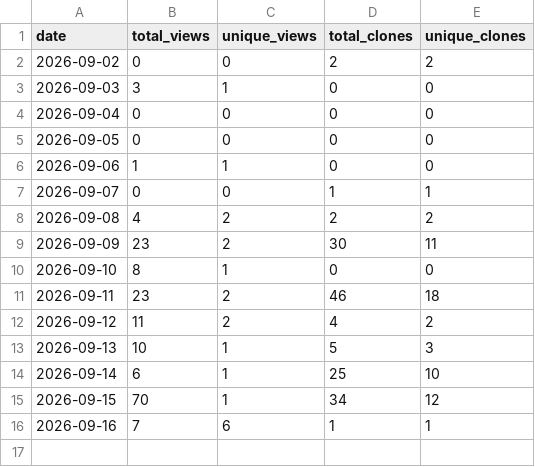
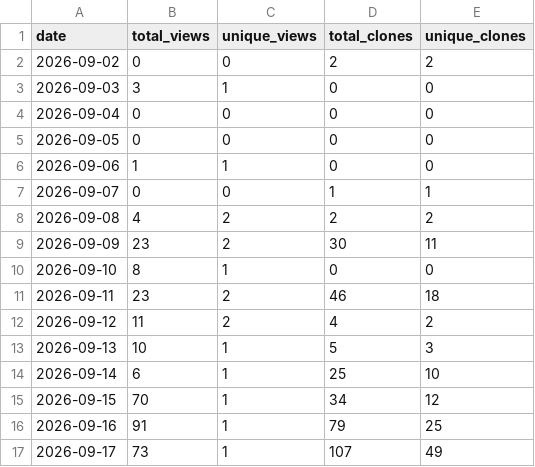
Before and after one commit to kate8382/AURA, a CSV file: analytics/traffic-history.csv, drawn as a sheet.

Commit message:
Update traffic report (auto) (#15)
Co-authored-by: github-actions[bot] <41898282+github-actions[bot]@users.noreply.github.com>

```diff
--- a/analytics/traffic-history.csv
+++ b/analytics/traffic-history.csv
@@ -15,2 +15,3 @@ date,total_views,unique_views,total_clones,unique_clones
 2026-09-15,70,1,34,12
-2026-09-16,7,6,1,1
+2026-09-16,91,1,79,25
+2026-09-17,73,1,107,49
```
Also changed, not shown: 3 other files.
